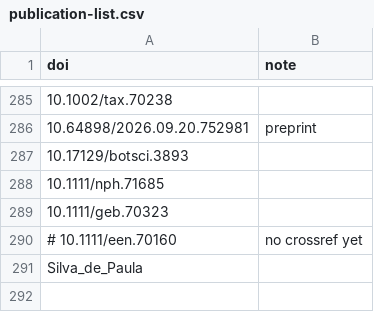
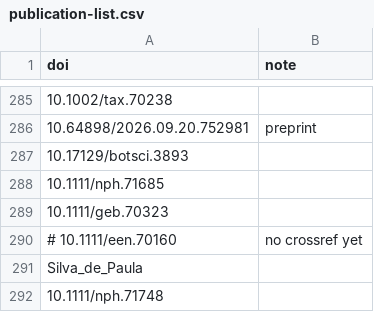
Before and after one commit to biogeospatial/biodiverse-publication-list, a CSV file: publication-list.csv, drawn as a sheet; only a part is shown, gaps mark what is left out; the diff names each change by its address in the sheet, - before the commit and + after, or states it on an @@ line.

```diff
--- a/publication-list.csv
+++ b/publication-list.csv
+row 292: 10.1111/nph.71748
```
Also changed, not shown: 1 other file.
